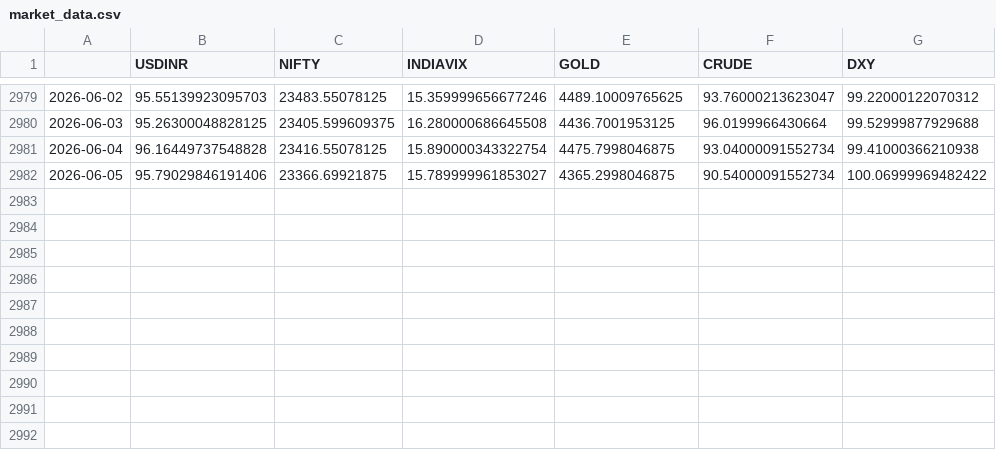
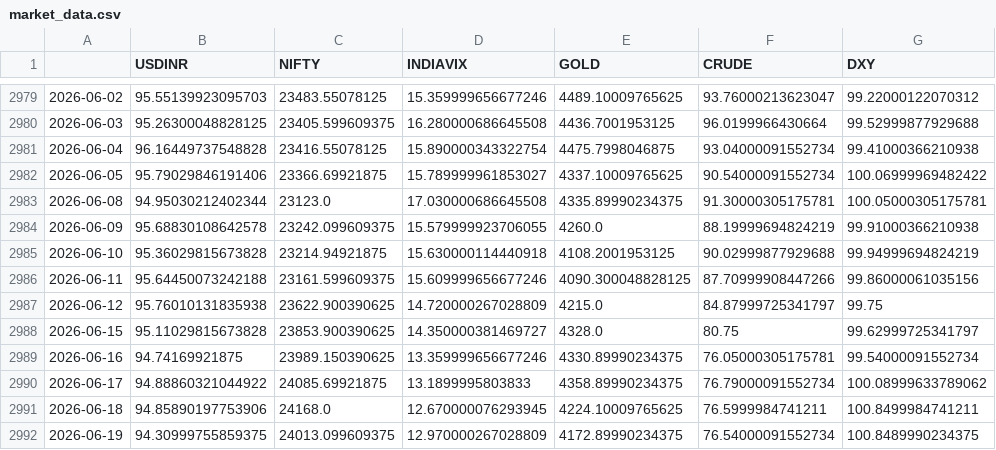
Before and after one commit to srishti7103/RupeeRisk, a CSV file: data/raw/market_data.csv, drawn as a sheet; only a part is shown, gaps mark what is left out.

```diff
--- a/data/raw/market_data.csv
+++ b/data/raw/market_data.csv
@@ -2981,2 +2981,12 @@
 2026-06-04,96.16449737548828,23416.55078125,15.890000343322754,4475.7998046875,93.04000091552734,99.41000366210938
-2026-06-05,95.79029846191406,23366.69921875,15.789999961853027,4365.2998046875,90.54000091552734,100.06999969482422
+2026-06-05,95.79029846191406,23366.69921875,15.789999961853027,4337.10009765625,90.54000091552734,100.06999969482422
+2026-06-08,94.95030212402344,23123.0,17.030000686645508,4335.89990234375,91.30000305175781,100.05000305175781
+2026-06-09,95.68830108642578,23242.099609375,15.579999923706055,4260.0,88.19999694824219,99.91000366210938
+2026-06-10,95.36029815673828,23214.94921875,15.630000114440918,4108.2001953125,90.02999877929688,99.94999694824219
+2026-06-11,95.64450073242188,23161.599609375,15.609999656677246,4090.300048828125,87.70999908447266,99.86000061035156
+2026-06-12,95.76010131835938,23622.900390625,14.720000267028809,4215.0,84.87999725341797,99.75
+2026-06-15,95.11029815673828,23853.900390625,14.350000381469727,4328.0,80.75,99.62999725341797
+2026-06-16,94.74169921875,23989.150390625,13.359999656677246,4330.89990234375,76.05000305175781,99.54000091552734
+2026-06-17,94.88860321044922,24085.69921875,13.1899995803833,4358.89990234375,76.79000091552734,100.08999633789062
+2026-06-18,94.85890197753906,24168.0,12.670000076293945,4224.10009765625,76.5999984741211,100.8499984741211
+2026-06-19,94.30999755859375,24013.099609375,12.970000267028809,4172.89990234375,76.54000091552734,100.8489990234375
```
Also changed, not shown: data/processed/lasso_coefficients.csv, data/processed/master_df.csv, 17 other files.
